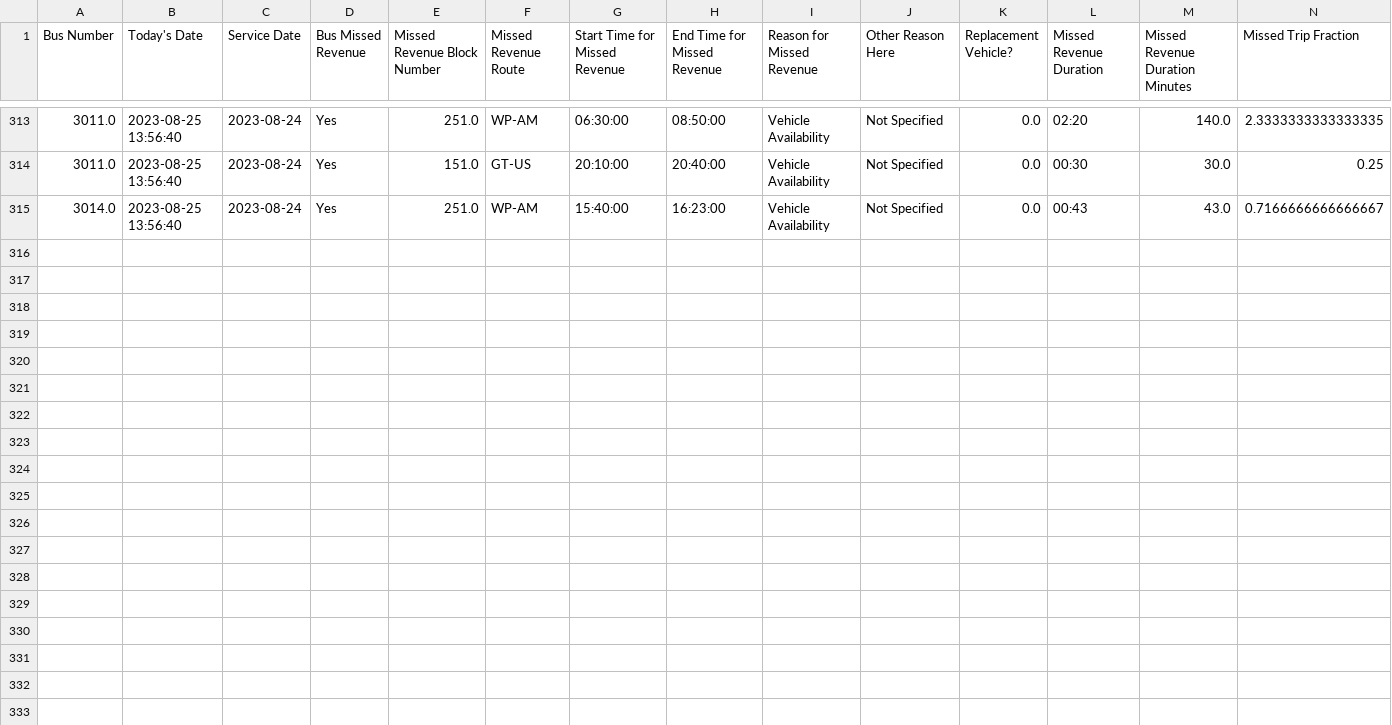
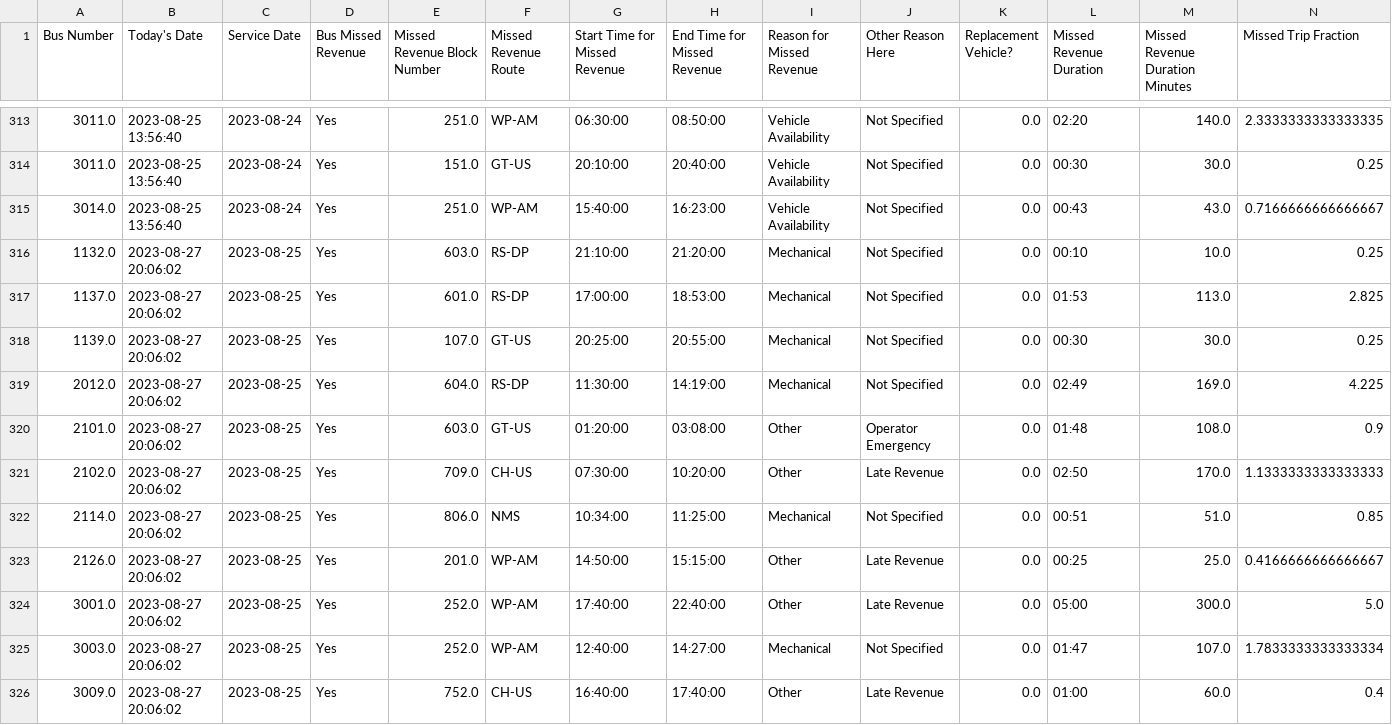
Before and after one commit to TerondaDavis/DC-Circulator-Operations, a CSV file: Data/Missed_Revenue_Processed New.csv, drawn as a sheet; only a part is shown, gaps mark what is left out; the diff names each change by its address in the sheet, - before the commit and + after, or states it on an @@ line.

```diff
--- a/Data/Missed_Revenue_Processed New.csv
+++ b/Data/Missed_Revenue_Processed New.csv
+row 316: 1132.0 | 2023-08-27 20:06:02 | 2023-08-25 | Yes | 603.0 | RS-DP | 21:10:00 | 21:20:00 | Mechanical | Not Specified | 0.0 | 00:10 | 10.0 | 0.25
+row 317: 1137.0 | 2023-08-27 20:06:02 | 2023-08-25 | Yes | 601.0 | RS-DP | 17:00:00 | 18:53:00 | Mechanical | Not Specified | 0.0 | 01:53 | 113.0 | 2.825
+row 318: 1139.0 | 2023-08-27 20:06:02 | 2023-08-25 | Yes | 107.0 | GT-US | 20:25:00 | 20:55:00 | Mechanical | Not Specified | 0.0 | 00:30 | 30.0 | 0.25
+row 319: 2012.0 | 2023-08-27 20:06:02 | 2023-08-25 | Yes | 604.0 | RS-DP | 11:30:00 | 14:19:00 | Mechanical | Not Specified | 0.0 | 02:49 | 169.0 | 4.225
+row 320: 2101.0 | 2023-08-27 20:06:02 | 2023-08-25 | Yes | 603.0 | GT-US | 01:20:00 | 03:08:00 | Other | Operator Emergency | 0.0 | 01:48 | 108.0 | 0.9
+row 321: 2102.0 | 2023-08-27 20:06:02 | 2023-08-25 | Yes | 709.0 | CH-US | 07:30:00 | 10:20:00 | Other | Late Revenue | 0.0 | 02:50 | 170.0 | 1.1333333333333333
+row 322: 2114.0 | 2023-08-27 20:06:02 | 2023-08-25 | Yes | 806.0 | NMS | 10:34:00 | 11:25:00 | Mechanical | Not Specified | 0.0 | 00:51 | 51.0 | 0.85
+row 323: 2126.0 | 2023-08-27 20:06:02 | 2023-08-25 | Yes | 201.0 | WP-AM | 14:50:00 | 15:15:00 | Other | Late Revenue | 0.0 | 00:25 | 25.0 | 0.4166666666666667
+row 324: 3001.0 | 2023-08-27 20:06:02 | 2023-08-25 | Yes | 252.0 | WP-AM | 17:40:00 | 22:40:00 | Other | Late Revenue | 0.0 | 05:00 | 300.0 | 5.0
+row 325: 3003.0 | 2023-08-27 20:06:02 | 2023-08-25 | Yes | 252.0 | WP-AM | 12:40:00 | 14:27:00 | Mechanical | Not Specified | 0.0 | 01:47 | 107.0 | 1.7833333333333334
+row 326: 3009.0 | 2023-08-27 20:06:02 | 2023-08-25 | Yes | 752.0 | CH-US | 16:40:00 | 17:40:00 | Other | Late Revenue | 0.0 | 01:00 | 60.0 | 0.4
```
Also changed, not shown: Data/Down_NIS_Buses_Processed New.csv, Data/Missing_Blocks_Processed New.csv, 7 other files.
